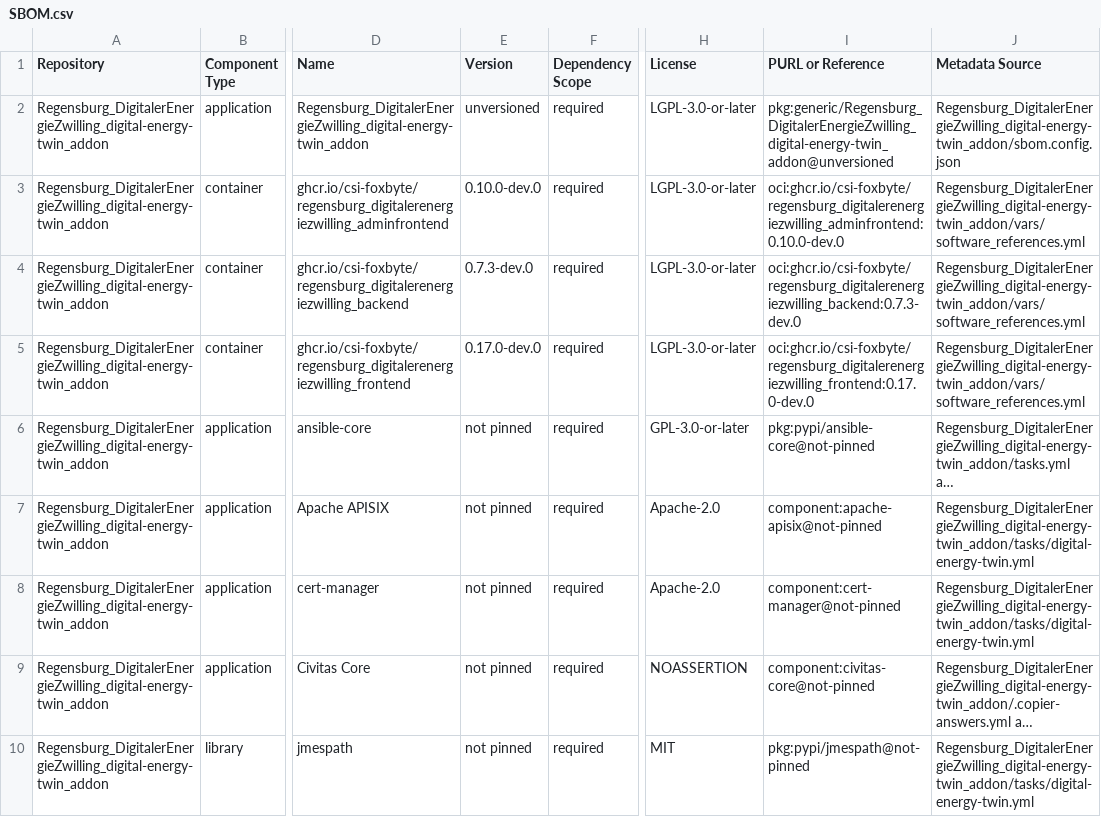
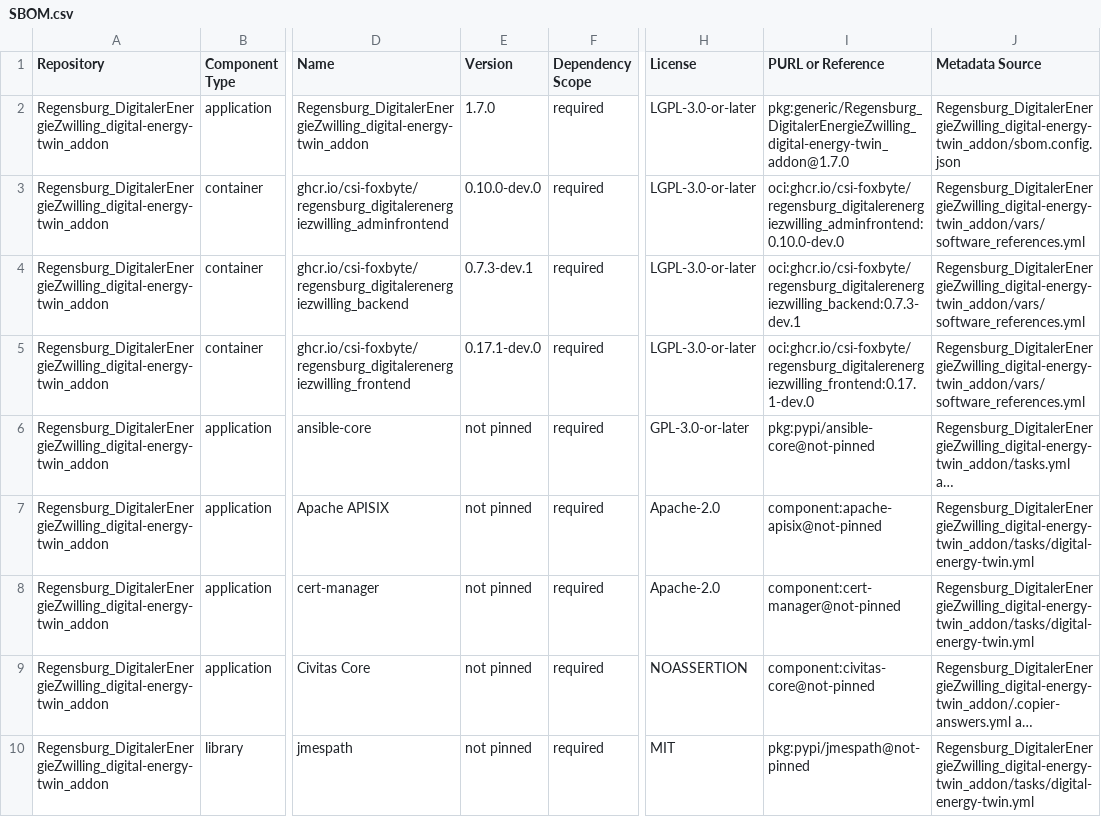
Before and after one commit to csi-FOXBYTE/Regensburg_DigitalerEnergieZwilling_digital-energy-twin_addon, a CSV file: SBOM.csv, drawn as a sheet; only a part is shown, gaps mark what is left out; long unchanged cells end in …; the diff names each change by its address in the sheet, - before the commit and + after, or states it on an @@ line.

Commit message:
chore: prepare addon release v1.7.0

```diff
--- a/SBOM.csv
+++ b/SBOM.csv
-E2 (Version): unversioned
+E2 (Version): 1.7.0
-I2 (PURL or Reference): pkg:generic/Regensburg_DigitalerEnergieZwilling_digital-energy-twin_addon@unversioned
+I2 (PURL or Reference): pkg:generic/Regensburg_DigitalerEnergieZwilling_digital-energy-twin_addon@1.7.0
-E4 (Version): 0.7.3-dev.0
+E4 (Version): 0.7.3-dev.1
-I4 (PURL or Reference): oci:ghcr.io/csi-foxbyte/regensburg_digitalerenergiezwilling_backend:0.7.3-dev.0
+I4 (PURL or Reference): oci:ghcr.io/csi-foxbyte/regensburg_digitalerenergiezwilling_backend:0.7.3-dev.1
-E5 (Version): 0.17.0-dev.0
+E5 (Version): 0.17.1-dev.0
-I5 (PURL or Reference): oci:ghcr.io/csi-foxbyte/regensburg_digitalerenergiezwilling_frontend:0.17.0-dev.0
+I5 (PURL or Reference): oci:ghcr.io/csi-foxbyte/regensburg_digitalerenergiezwilling_frontend:0.17.1-dev.0
```
Also changed, not shown: 6 other files.
